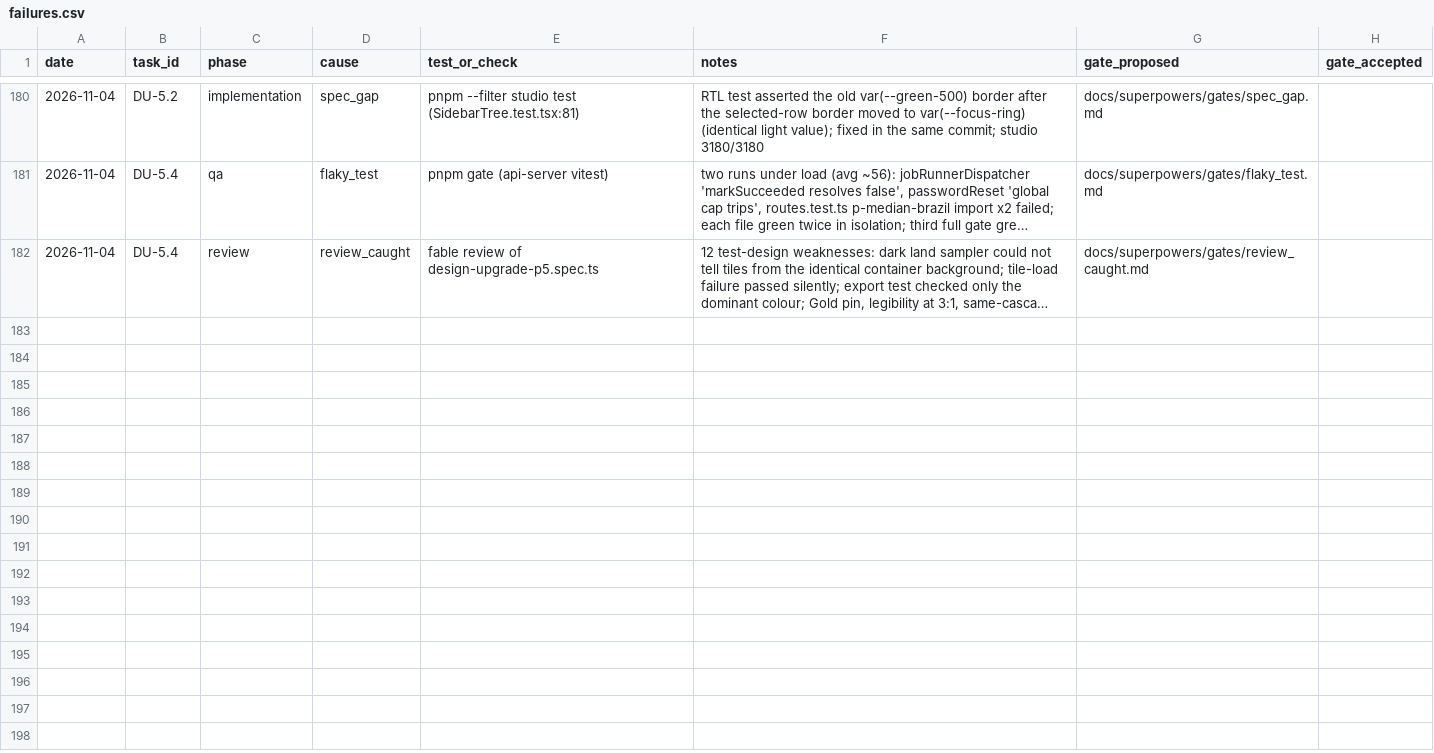
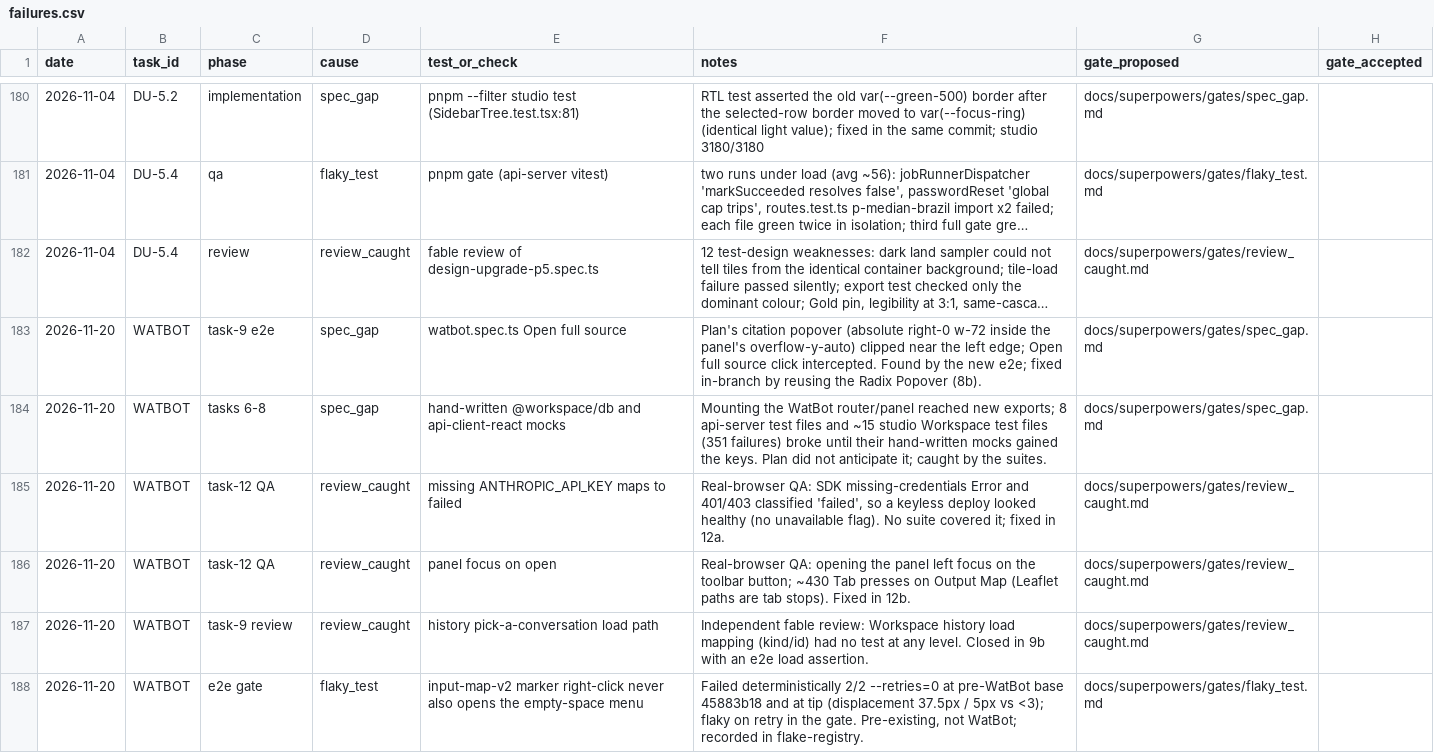
Before and after one commit to ShubhamKr07/network-optimization-studio, a CSV file: docs/superpowers/metrics/failures.csv, drawn as a sheet; only a part is shown, gaps mark what is left out; long unchanged cells end in …; the diff names each change by its address in the sheet, - before the commit and + after, or states it on an @@ line.

```diff
--- a/docs/superpowers/metrics/failures.csv
+++ b/docs/superpowers/metrics/failures.csv
+row 183: 2026-11-20 | WATBOT | task-9 e2e | spec_gap | watbot.spec.ts Open full source | Plan's citation popover (absolute right-0 w-72 inside the panel's overflow-y-auto) clipped near the left edge; Open full source click intercepted. Found by the new e2e; fixed in-branch by reusing the Radix Popover (8b). | docs/superpowers/gates/spec_gap.md
+row 184: 2026-11-20 | WATBOT | tasks 6-8 | spec_gap | hand-written @workspace/db and api-client-react mocks | Mounting the WatBot router/panel reached new exports; 8 api-server test files and ~15 studio Workspace test files (351 failures) broke until their hand-written mocks gained the keys. Plan did not anticipate it; caught by the suites. | docs/superpowers/gates/spec_gap.md
+row 185: 2026-11-20 | WATBOT | task-12 QA | review_caught | missing ANTHROPIC_API_KEY maps to failed | Real-browser QA: SDK missing-credentials Error and 401/403 classified 'failed', so a keyless deploy looked healthy (no unavailable flag). No suite covered it; fixed in 12a. | docs/superpowers/gates/review_caught.md
+row 186: 2026-11-20 | WATBOT | task-12 QA | review_caught | panel focus on open | Real-browser QA: opening the panel left focus on the toolbar button; ~430 Tab presses on Output Map (Leaflet paths are tab stops). Fixed in 12b. | docs/superpowers/gates/review_caught.md
+row 187: 2026-11-20 | WATBOT | task-9 review | review_caught | history pick-a-conversation load path | Independent fable review: Workspace history load mapping (kind/id) had no test at any level. Closed in 9b with an e2e load assertion. | docs/superpowers/gates/review_caught.md
+row 188: 2026-11-20 | WATBOT | e2e gate | flaky_test | input-map-v2 marker right-click never also opens the empty-space menu | Failed deterministically 2/2 --retries=0 at pre-WatBot base 45883b18 and at tip (displacement 37.5px / 5px vs <3); flaky on retry in the gate. Pre-existing, not WatBot; recorded in flake-registry. | docs/superpowers/gates/flaky_test.md
```
Also changed, not shown: docs/superpowers/metrics/permissions.csv, docs/superpowers/metrics/tasks.csv.
